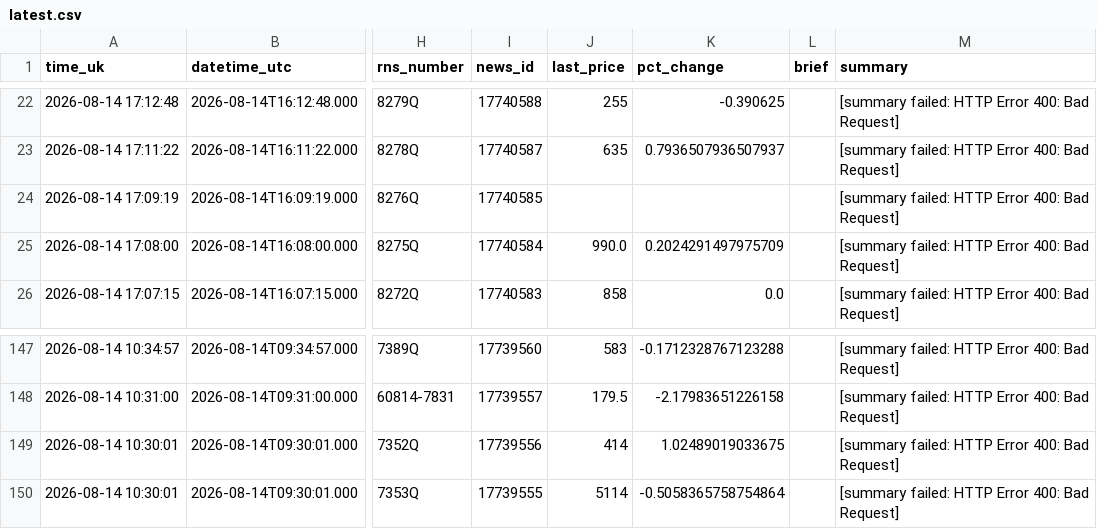
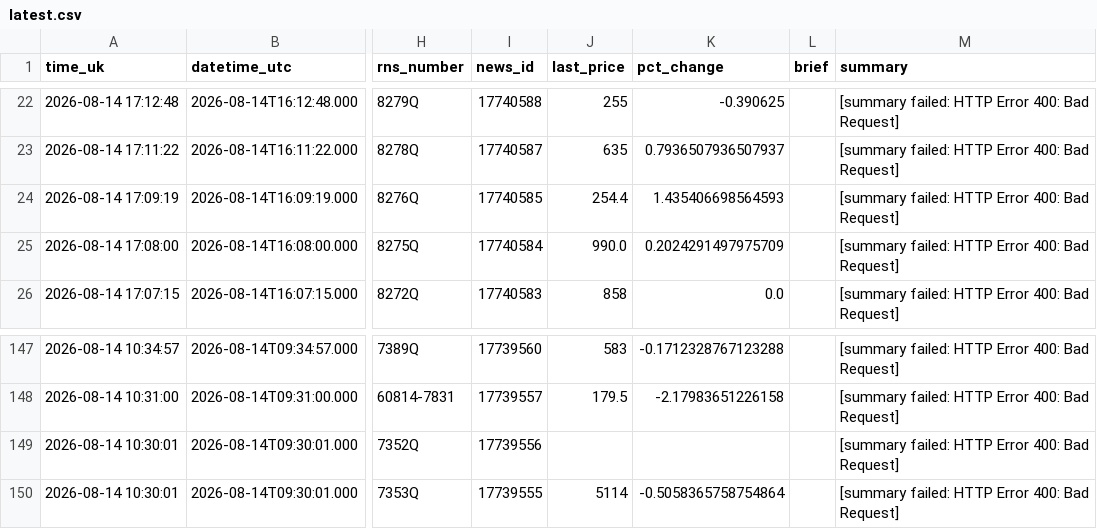
Before and after one commit to joshmiddleton123-ux/LSE-DIGESt, a CSV file: digests/latest.csv, drawn as a sheet; only a part is shown, gaps mark what is left out; the diff names each change by its address in the sheet, - before the commit and + after, or states it on an @@ line.

```diff
--- a/digests/latest.csv
+++ b/digests/latest.csv
-J24 (last_price): (empty)
+J24 (last_price): 254.4
-K24 (pct_change): (empty)
+K24 (pct_change): 1.435406698564593
-J149 (last_price): 414
+J149 (last_price): (empty)
-K149 (pct_change): 1.02489019033675
+K149 (pct_change): (empty)
```
